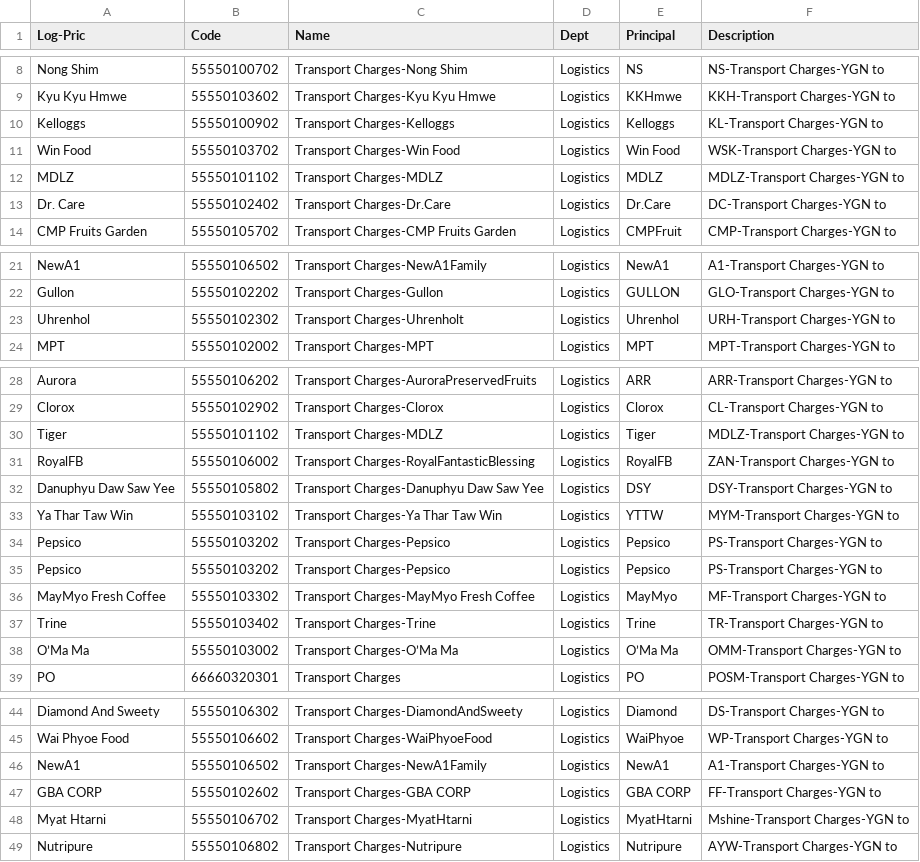
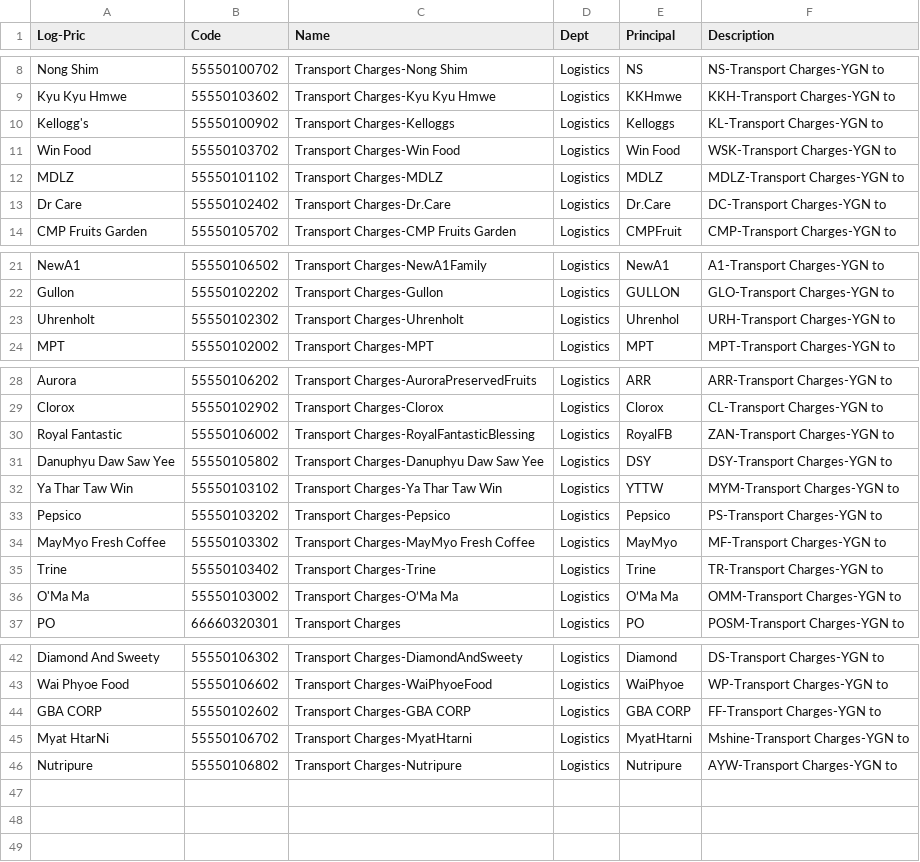
Before and after one commit to LinNyiAung/LogisticPriceCalculator, a CSV file: backend/Branch Code.csv, drawn as a sheet; only a part is shown, gaps mark what is left out.

Commit message:
data update

```diff
--- a/backend/Branch Code.csv
+++ b/backend/Branch Code.csv
@@ -9,6 +9,6 @@ Nong Shim,55550100702,Transport Charges-Nong Shim,Logistics,NS,NS-Transport Char
 Kyu Kyu Hmwe,55550103602,Transport Charges-Kyu Kyu Hmwe,Logistics,KKHmwe,KKH-Transport Charges-YGN to
-Kelloggs,55550100902,Transport Charges-Kelloggs,Logistics,Kelloggs,KL-Transport Charges-YGN to
+Kellogg's,55550100902,Transport Charges-Kelloggs,Logistics,Kelloggs,KL-Transport Charges-YGN to
 Win Food,55550103702,Transport Charges-Win Food,Logistics,Win Food,WSK-Transport Charges-YGN to
 MDLZ,55550101102,Transport Charges-MDLZ,Logistics,MDLZ,MDLZ-Transport Charges-YGN to
-Dr. Care,55550102402,Transport Charges-Dr.Care,Logistics,Dr.Care,DC-Transport Charges-YGN to
+Dr Care,55550102402,Transport Charges-Dr.Care,Logistics,Dr.Care,DC-Transport Charges-YGN to
 CMP Fruits Garden,55550105702,Transport Charges-CMP Fruits Garden,Logistics,CMPFruit,CMP-Transport Charges-YGN to
@@ -22,3 +22,3 @@ NewA1,55550106502,Transport Charges-NewA1Family,Logistics,NewA1,A1-Transport Cha
 Gullon,55550102202,Transport Charges-Gullon,Logistics,GULLON,GLO-Transport Charges-YGN to
-Uhrenhol,55550102302,Transport Charges-Uhrenholt,Logistics,Uhrenhol,URH-Transport Charges-YGN to
+Uhrenholt,55550102302,Transport Charges-Uhrenholt,Logistics,Uhrenhol,URH-Transport Charges-YGN to
 MPT,55550102002,Transport Charges-MPT,Logistics,MPT,MPT-Transport Charges-YGN to
@@ -29,4 +29,3 @@ Aurora,55550106202,Transport Charges-AuroraPreservedFruits,Logistics,ARR,ARR-Tra
 Clorox,55550102902,Transport Charges-Clorox,Logistics,Clorox,CL-Transport Charges-YGN to
-Tiger,55550101102,Transport Charges-MDLZ,Logistics,Tiger,MDLZ-Transport Charges-YGN to
-RoyalFB,55550106002,Transport Charges-RoyalFantasticBlessing,Logistics,RoyalFB,ZAN-Transport Charges-YGN to
+Royal Fantastic,55550106002,Transport Charges-RoyalFantasticBlessing,Logistics,RoyalFB,ZAN-Transport Charges-YGN to
 Danuphyu Daw Saw Yee,55550105802,Transport Charges-Danuphyu Daw Saw Yee,Logistics,DSY,DSY-Transport Charges-YGN to
@@ -34,6 +33,5 @@ Ya Thar Taw Win,55550103102,Transport Charges-Ya Thar Taw Win,Logistics,YTTW,MYM
 Pepsico,55550103202,Transport Charges-Pepsico,Logistics,Pepsico,PS-Transport Charges-YGN to
-Pepsico,55550103202,Transport Charges-Pepsico,Logistics,Pepsico,PS-Transport Charges-YGN to
 MayMyo Fresh Coffee,55550103302,Transport Charges-MayMyo Fresh Coffee,Logistics,MayMyo,MF-Transport Charges-YGN to
 Trine,55550103402,Transport Charges-Trine,Logistics,Trine,TR-Transport Charges-YGN to
-O’Ma Ma,55550103002,Transport Charges-O’Ma Ma,Logistics,O’Ma Ma,OMM-Transport Charges-YGN to
+O'Ma Ma,55550103002,Transport Charges-O’Ma Ma,Logistics,O’Ma Ma,OMM-Transport Charges-YGN to
 PO,66660320301,Transport Charges,Logistics,PO,POSM-Transport Charges-YGN to
@@ -45,5 +43,4 @@ Diamond And Sweety,55550106302,Transport Charges-DiamondAndSweety,Logistics,Diam
 Wai Phyoe Food,55550106602,Transport Charges-WaiPhyoeFood,Logistics,WaiPhyoe,WP-Transport Charges-YGN to
-NewA1,55550106502,Transport Charges-NewA1Family,Logistics,NewA1,A1-Transport Charges-YGN to
 GBA CORP,55550102602,Transport Charges-GBA CORP,Logistics,GBA CORP,FF-Transport Charges-YGN to
-Myat  Htarni,55550106702,Transport Charges-MyatHtarni,Logistics,MyatHtarni,Mshine-Transport Charges-YGN to
+Myat HtarNi,55550106702,Transport Charges-MyatHtarni,Logistics,MyatHtarni,Mshine-Transport Charges-YGN to
 Nutripure,55550106802,Transport Charges-Nutripure,Logistics,Nutripure,AYW-Transport Charges-YGN to
```
Also changed, not shown: backend/Gate Data.csv, backend/SD Code.csv, 3 other files.
